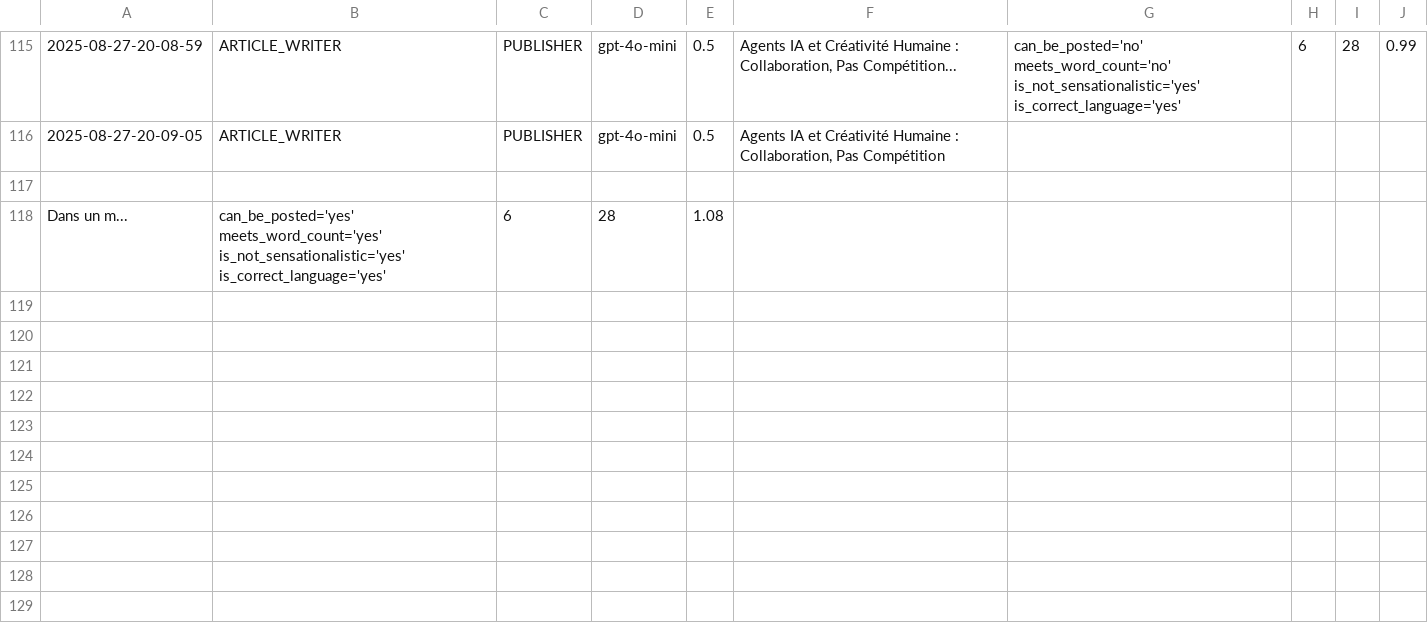
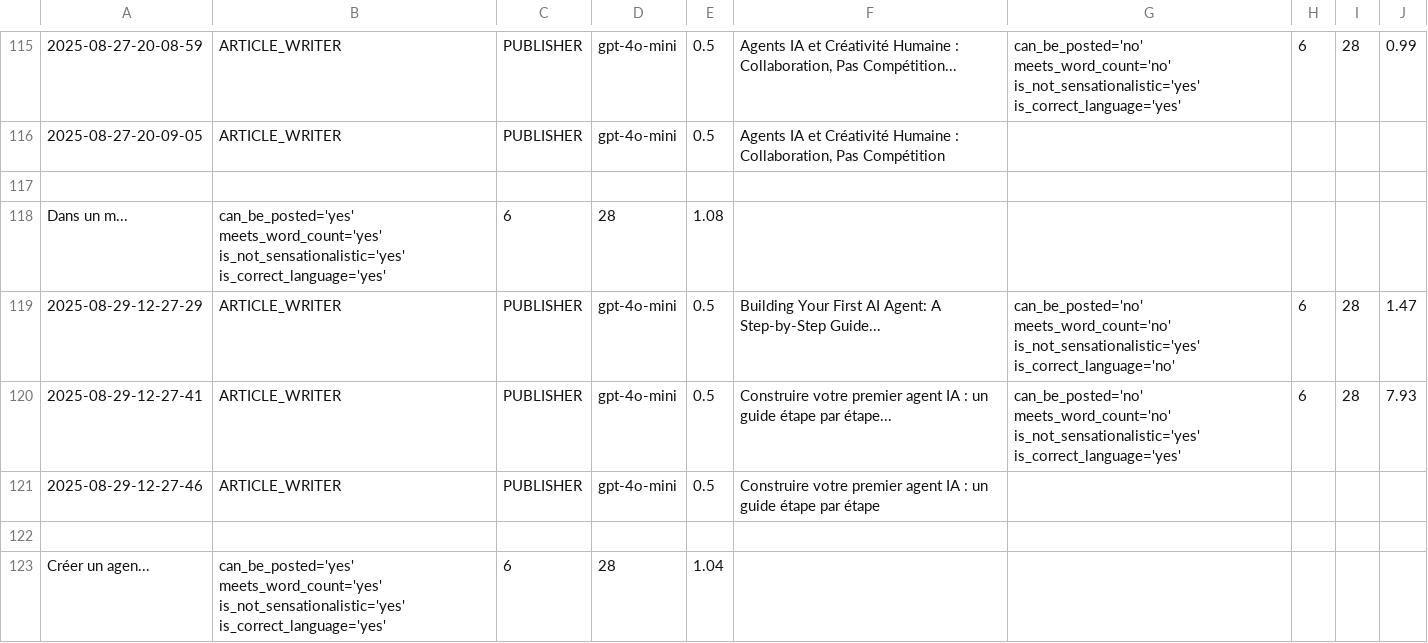
Before and after one commit to Python-Test-Engineer/eval-framework, a CSV file: src/case_study1/langgraph/04_article_writer_publishable.csv, drawn as a sheet; only a part is shown, gaps mark what is left out; the diff names each change by its address in the sheet, - before the commit and + after, or states it on an @@ line.

```diff
--- a/src/case_study1/langgraph/04_article_writer_publishable.csv
+++ b/src/case_study1/langgraph/04_article_writer_publishable.csv
+row 119: 2025-08-29-12-27-29 | ARTICLE_WRITER | PUBLISHER | gpt-4o-mini | 0.5 | Building Your First AI Agent: A Step-by-Step Guide... | can_be_posted='no' meets_word_count='no' is_not_sensationalistic='yes' is_correct_language='no' | 6 | 28 | 1.47
+row 120: 2025-08-29-12-27-41 | ARTICLE_WRITER | PUBLISHER | gpt-4o-mini | 0.5 | Construire votre premier agent IA : un guide étape par étape... | can_be_posted='no' meets_word_count='no' is_not_sensationalistic='yes' is_correct_language='yes' | 6 | 28 | 7.93
+row 121: 2025-08-29-12-27-46 | ARTICLE_WRITER | PUBLISHER | gpt-4o-mini | 0.5 | Construire votre premier agent IA : un guide étape par étape
+row 122: (empty)
+row 123: Créer un agen... | can_be_posted='yes' meets_word_count='yes' is_not_sensationalistic='yes' is_correct_language='yes' | 6 | 28 | 1.04
```
Also changed, not shown: src/case_study1/langgraph/01_article_writer_should_write.csv, src/case_study1/langgraph/02_article_writer_translate.csv, 1 other file.
